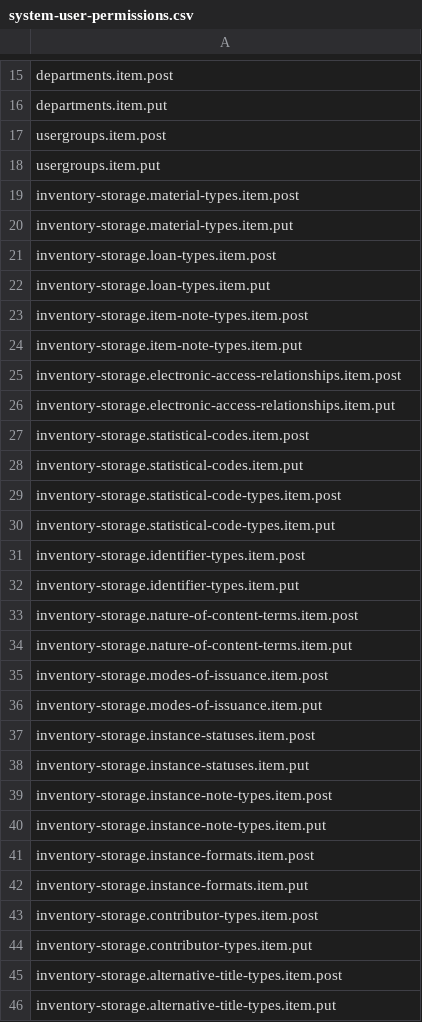
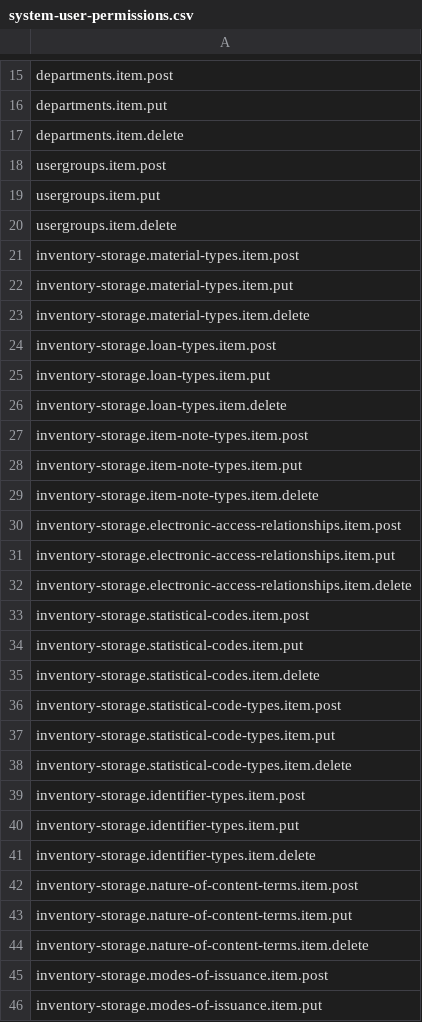
Before and after one commit to dmytrokrutii/mod-consortia, a CSV file: src/main/resources/permissions/system-user-permissions.csv, drawn as a sheet; only a part is shown, gaps mark what is left out; the shorter side is filled out with more unchanged rows; the diff covers the shown part only.

Commit message:
[MODCON - 71] - Implement endpoint to delete shared setting uuid from all tenants (#80)
* [MODCON - 80] - Add shadow system user when adding tenant to consortia

* [MODCON - 80] - Add shadow system user when adding tenant to consortia

* [MODCON - 80] - Add shadow system user when adding tenant to consortia

* [MODCON - 80] - Add shadow system user when adding tenant to consortia

* [MODCON - 71] - Implement endpoint to delete shared setting uuid from all tenants

* [MODCON - 71] - Implement endpoint to delete shared setting uuid from all tenants

* [MODCON - 71] - Implement endpoint to delete shared setting uuid from all tenants

* [MODCON - 71] - Increased code coverage

* [MODCON - 71] - Minor improvements

```diff
--- a/src/main/resources/permissions/system-user-permissions.csv
+++ b/src/main/resources/permissions/system-user-permissions.csv
@@ -16,20 +16,30 @@ departments.item.post
 departments.item.put
+departments.item.delete
 usergroups.item.post
 usergroups.item.put
+usergroups.item.delete
 inventory-storage.material-types.item.post
 inventory-storage.material-types.item.put
+inventory-storage.material-types.item.delete
 inventory-storage.loan-types.item.post
 inventory-storage.loan-types.item.put
+inventory-storage.loan-types.item.delete
 inventory-storage.item-note-types.item.post
 inventory-storage.item-note-types.item.put
+inventory-storage.item-note-types.item.delete
 inventory-storage.electronic-access-relationships.item.post
 inventory-storage.electronic-access-relationships.item.put
+inventory-storage.electronic-access-relationships.item.delete
 inventory-storage.statistical-codes.item.post
 inventory-storage.statistical-codes.item.put
+inventory-storage.statistical-codes.item.delete
 inventory-storage.statistical-code-types.item.post
 inventory-storage.statistical-code-types.item.put
+inventory-storage.statistical-code-types.item.delete
 inventory-storage.identifier-types.item.post
 inventory-storage.identifier-types.item.put
+inventory-storage.identifier-types.item.delete
 inventory-storage.nature-of-content-terms.item.post
 inventory-storage.nature-of-content-terms.item.put
+inventory-storage.nature-of-content-terms.item.delete
 inventory-storage.modes-of-issuance.item.post
```
Also changed, not shown: 7 added rows elsewhere in this file, 14 other files.
